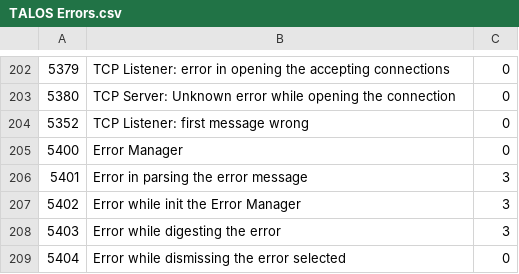
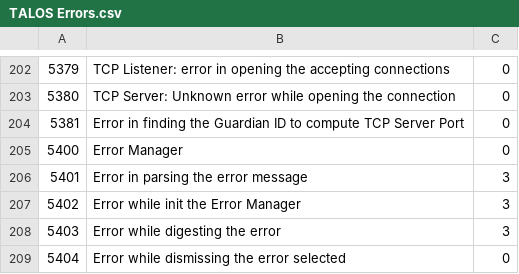
Before and after one commit to drvolpe/TALOS, a CSV file: talos/TALOS Errors.csv, drawn as a sheet; only a part is shown, gaps mark what is left out; removed rows and columns are numbered as before the commit, all else as after; the diff names each change by its address in the sheet, - before the commit and + after, or states it on an @@ line.

Commit message:
Fixed wrong TCP Server port calculation

```diff
--- a/talos/TALOS Errors.csv
+++ b/talos/TALOS Errors.csv
-row 204: 5352 | TCP Listener: first message wrong | 0
+row 204: 5381 | Error in finding the Guardian ID to compute TCP Server Port | 0
```
Also changed, not shown: 58 other files.
